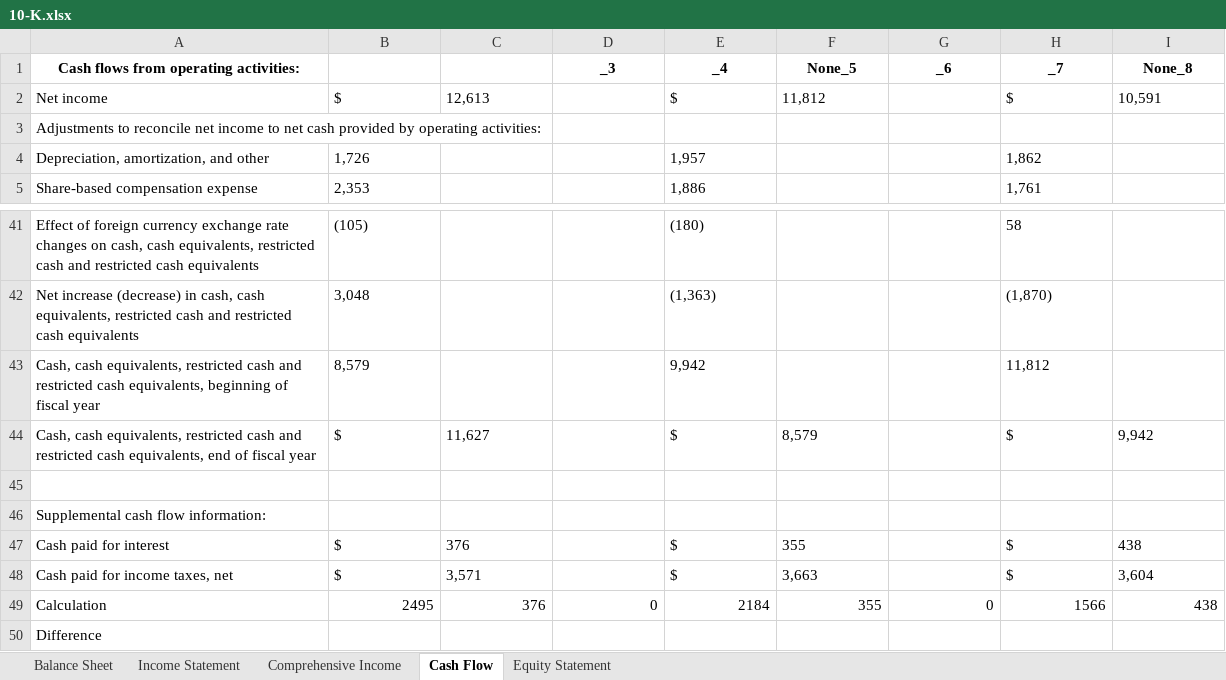
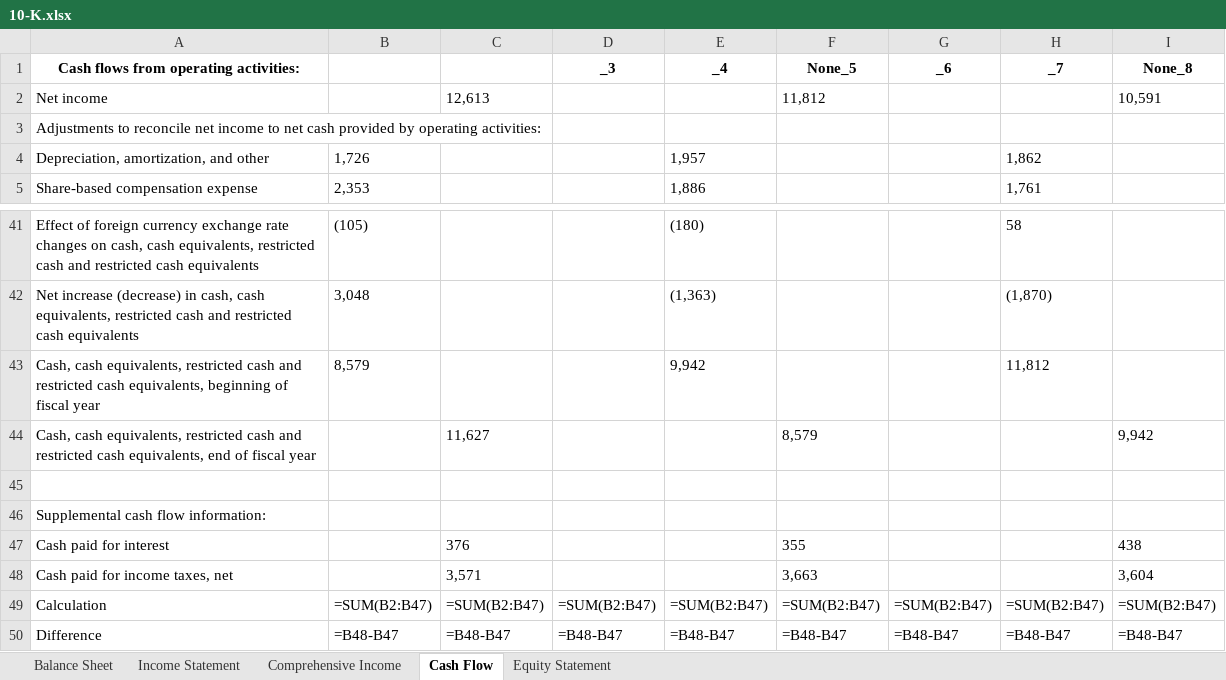
Before and after one commit to Manu270/Financial-Statement-Report, an Excel workbook: outputs/10-K.xlsx, sheet Cash Flow, drawn as a sheet; only a part is shown, gaps mark what is left out; values as stored, in another font and other column widths than the file's, no borders; formulas without a stored value are shown as written; the diff names each change by its address in the sheet, - before the commit and + after, or states it on an @@ line.

```diff
--- a/outputs/10-K.xlsx (sheet Cash Flow)
+++ b/outputs/10-K.xlsx (sheet Cash Flow)
-B2: $
+B2: (empty)
-E2 (_4): $
+E2 (_4): (empty)
-H2 (_7): $
+H2 (_7): (empty)
-B44: $
+B44: (empty)
-E44 (_4): $
+E44 (_4): (empty)
-H44 (_7): $
+H44 (_7): (empty)
-B47:B48: $
+B47:B48: (empty)
-E47:E48 (_4): $
+E47:E48 (_4): (empty)
-H47:H48 (_7): $
+H47:H48 (_7): (empty)
-B49: 2495
+B49: =SUM(B2:B47)
-C49: 376
+C49: =SUM(B2:B47)
-D49 (_3): 0
+D49 (_3): =SUM(B2:B47)
-E49 (_4): 2184
+E49 (_4): =SUM(B2:B47)
-F49 (None_5): 355
+F49 (None_5): =SUM(B2:B47)
-G49 (_6): 0
+G49 (_6): =SUM(B2:B47)
-H49 (_7): 1566
+H49 (_7): =SUM(B2:B47)
-I49 (None_8): 438
+I49 (None_8): =SUM(B2:B47)
-B50: (empty)
+B50: =B48-B47
-C50: (empty)
+C50: =B48-B47
-D50 (_3): (empty)
+D50 (_3): =B48-B47
-E50 (_4): (empty)
+E50 (_4): =B48-B47
-F50 (None_5): (empty)
+F50 (None_5): =B48-B47
-G50 (_6): (empty)
+G50 (_6): =B48-B47
-H50 (_7): (empty)
+H50 (_7): =B48-B47
-I50 (None_8): (empty)
+I50 (None_8): =B48-B47
```
Also changed, not shown: sheet Equity Statement, sheet Income Statement, sheet Balance Sheet, sheet Comprehensive Income, 5 other files.
